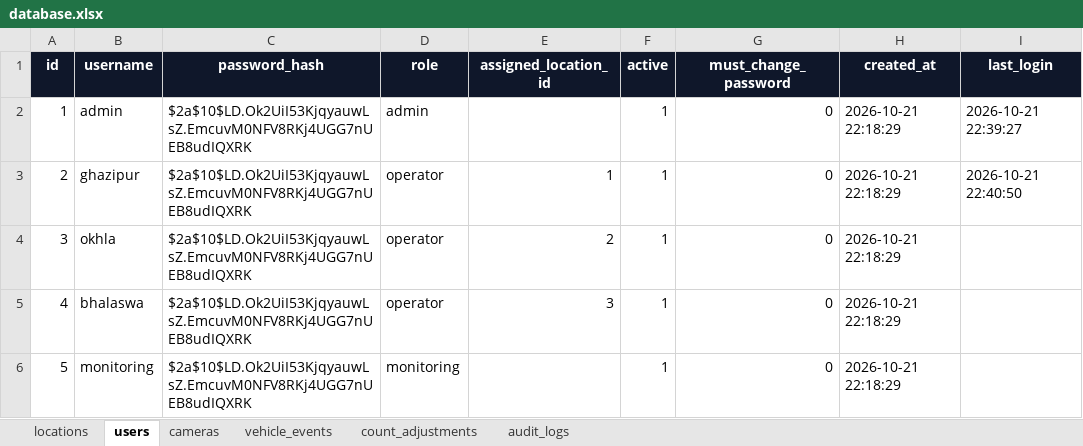
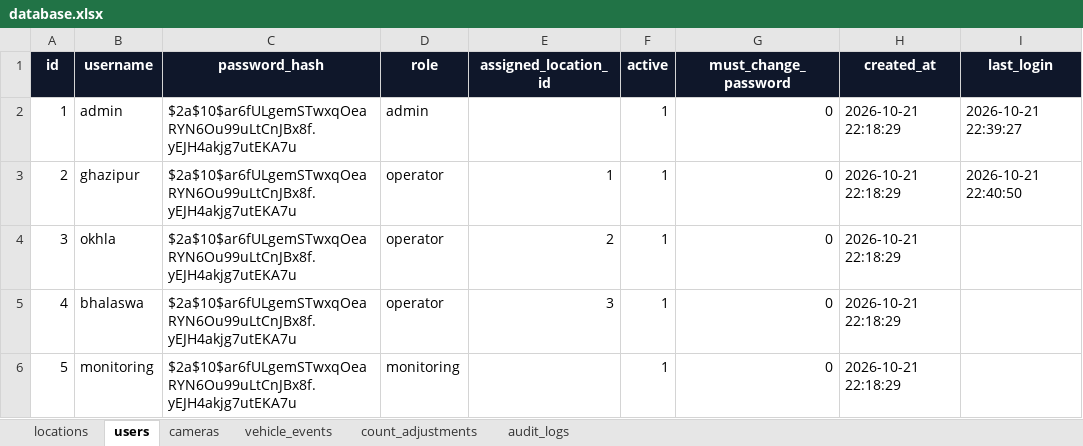
Before and after one commit to aaryansatyam4/MCD_WHEELWASH, an Excel workbook: backend/public/database.xlsx, sheet users, drawn as a sheet; values as stored, in another font and other column widths than the file's, no borders; the diff names each change by its address in the sheet, - before the commit and + after, or states it on an @@ line.

Commit message:
Fix Vercel 404 with SPA rewrites configuration and ensure all account passwords are 123456

```diff
--- a/backend/public/database.xlsx (sheet users)
+++ b/backend/public/database.xlsx (sheet users)
-C2:C6 (password_hash): $2a$10$LD.Ok2UiI53KjqyauwLsZ.EmcuvM0NFV8RKj4UGG7nUEB8udIQXRK
+C2:C6 (password_hash): $2a$10$ar6fULgemSTwxqOeaRYN6Ou99uLtCnJBx8f.yEJH4akjg7utEKA7u
```
Also changed, not shown: 4 other files.
